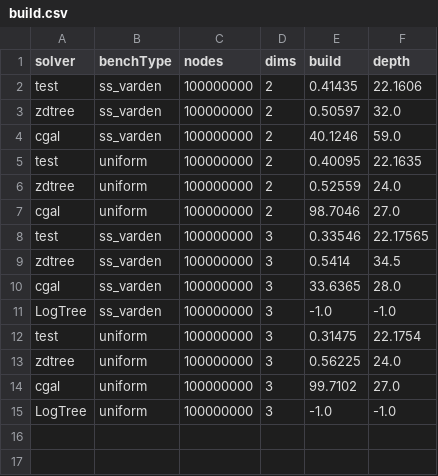
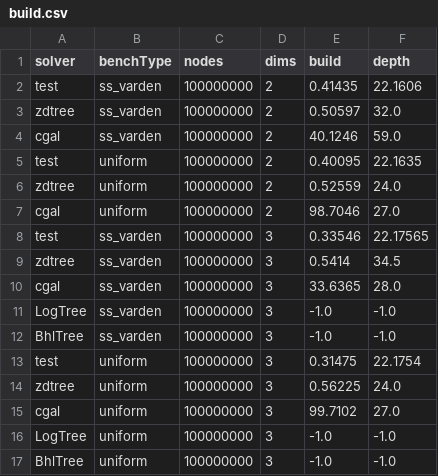
Before and after one commit to ucrparlay/Pkd-tree, a CSV file: script/data/build.csv, drawn as a sheet; the diff names each change by its address in the sheet, - before the commit and + after, or states it on an @@ line.

```diff
--- a/script/data/build.csv
+++ b/script/data/build.csv
+row 12: BhlTree | ss_varden | 100000000 | 3 | -1.0 | -1.0
+row 17: BhlTree | uniform | 100000000 | 3 | -1.0 | -1.0
```
Also changed, not shown: script/data/count.csv, script/data/highDim.csv, 32 other files.
